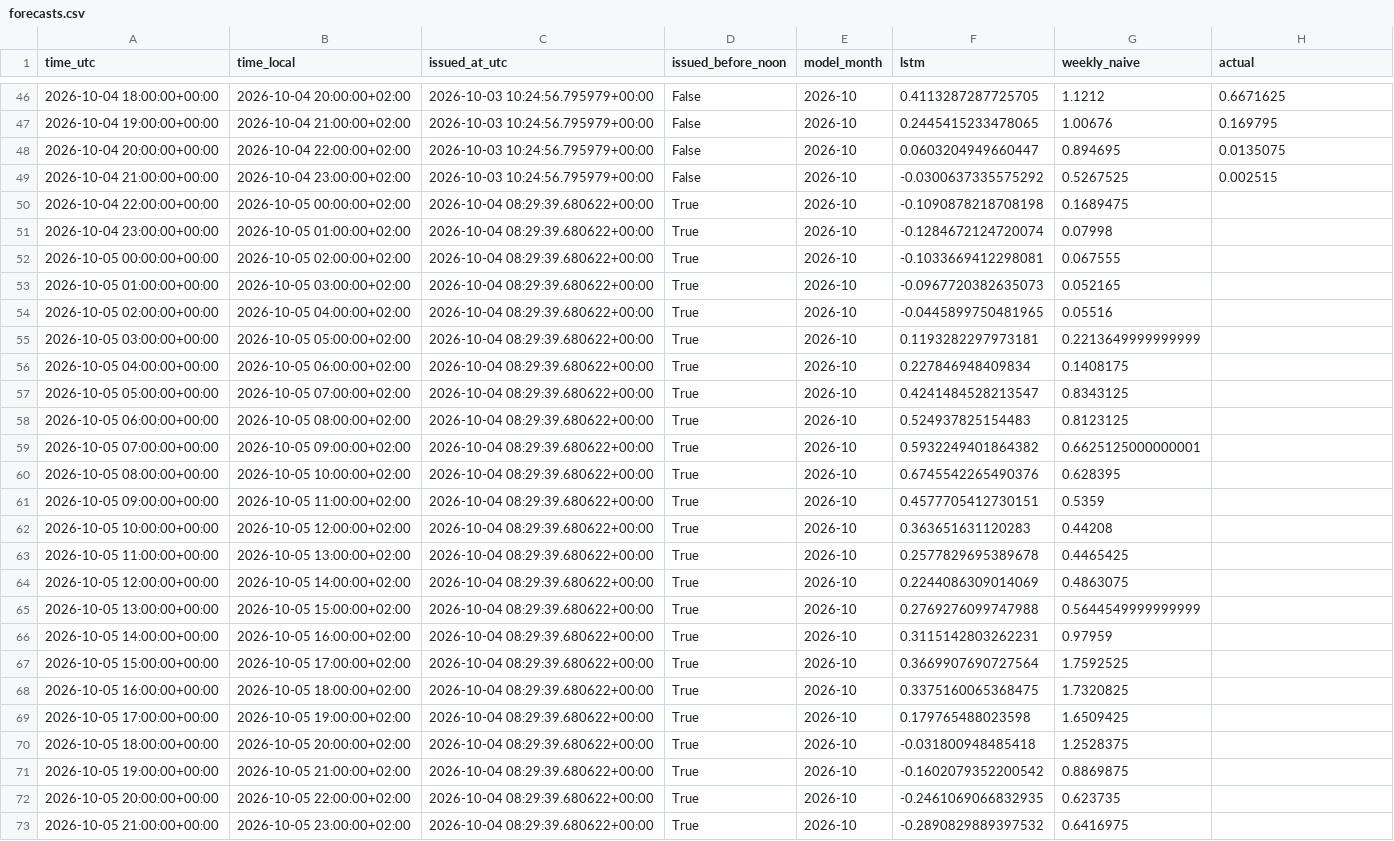
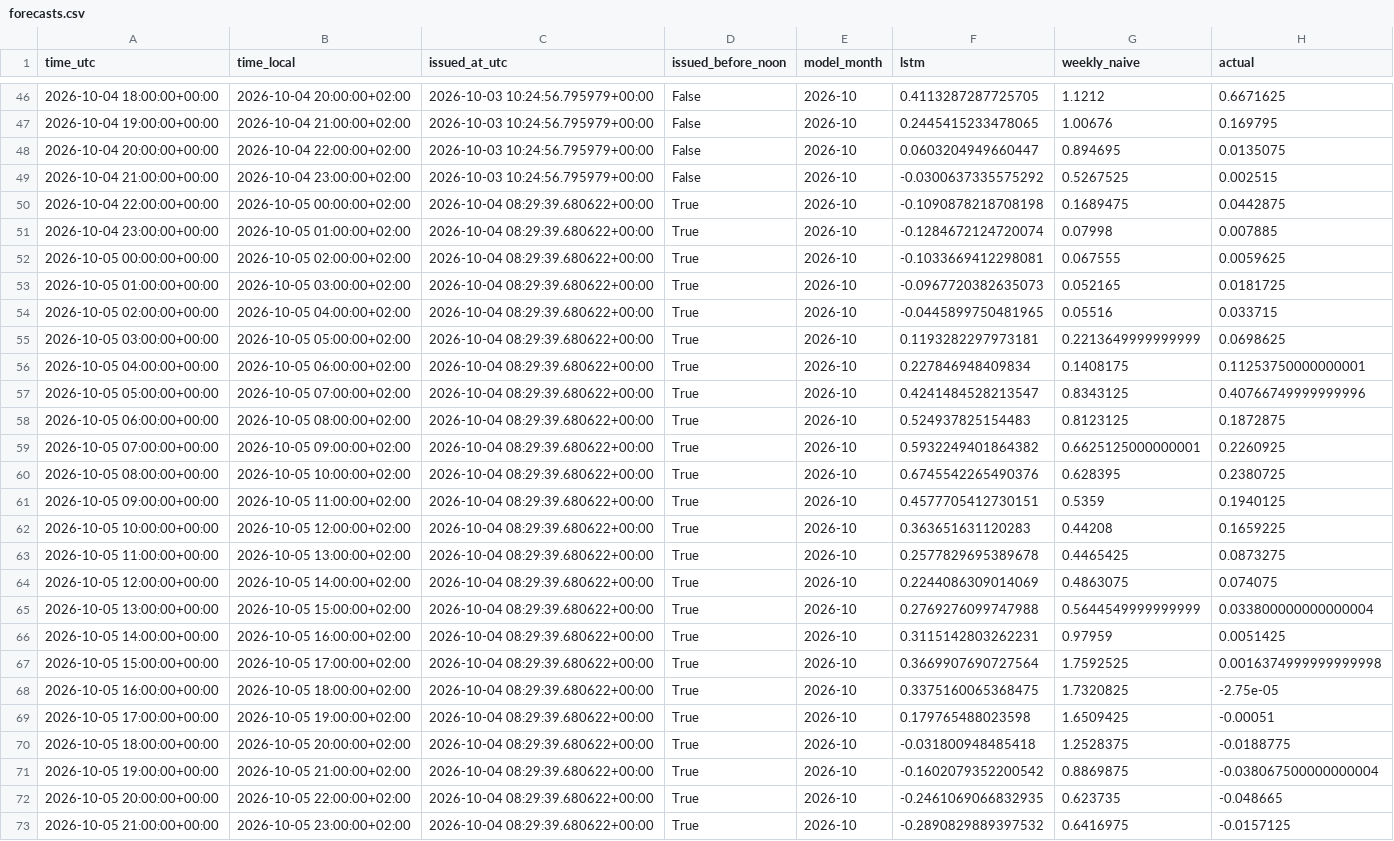
Before and after one commit to Hossain007Bhuiyan/se3-electricity-forecast, a CSV file: forecasts.csv, drawn as a sheet; only a part is shown, gaps mark what is left out; the diff names each change by its address in the sheet, - before the commit and + after, or states it on an @@ line.

```diff
--- a/forecasts.csv
+++ b/forecasts.csv
-H50 (actual): (empty)
+H50 (actual): 0.0442875
-H51 (actual): (empty)
+H51 (actual): 0.007885
-H52 (actual): (empty)
+H52 (actual): 0.0059625
-H53 (actual): (empty)
+H53 (actual): 0.0181725
-H54 (actual): (empty)
+H54 (actual): 0.033715
-H55 (actual): (empty)
+H55 (actual): 0.0698625
-H56 (actual): (empty)
+H56 (actual): 0.11253750000000001
-H57 (actual): (empty)
+H57 (actual): 0.40766749999999996
-H58 (actual): (empty)
+H58 (actual): 0.1872875
-H59 (actual): (empty)
+H59 (actual): 0.2260925
-H60 (actual): (empty)
+H60 (actual): 0.2380725
-H61 (actual): (empty)
+H61 (actual): 0.1940125
-H62 (actual): (empty)
+H62 (actual): 0.1659225
-H63 (actual): (empty)
+H63 (actual): 0.0873275
-H64 (actual): (empty)
+H64 (actual): 0.074075
-H65 (actual): (empty)
+H65 (actual): 0.033800000000000004
-H66 (actual): (empty)
+H66 (actual): 0.0051425
-H67 (actual): (empty)
+H67 (actual): 0.0016374999999999998
-H68 (actual): (empty)
+H68 (actual): -2.75e-05
-H69 (actual): (empty)
+H69 (actual): -0.00051
-H70 (actual): (empty)
+H70 (actual): -0.0188775
-H71 (actual): (empty)
+H71 (actual): -0.038067500000000004
-H72 (actual): (empty)
+H72 (actual): -0.048665
-H73 (actual): (empty)
+H73 (actual): -0.0157125
```
Also changed, not shown: 1 other file.
